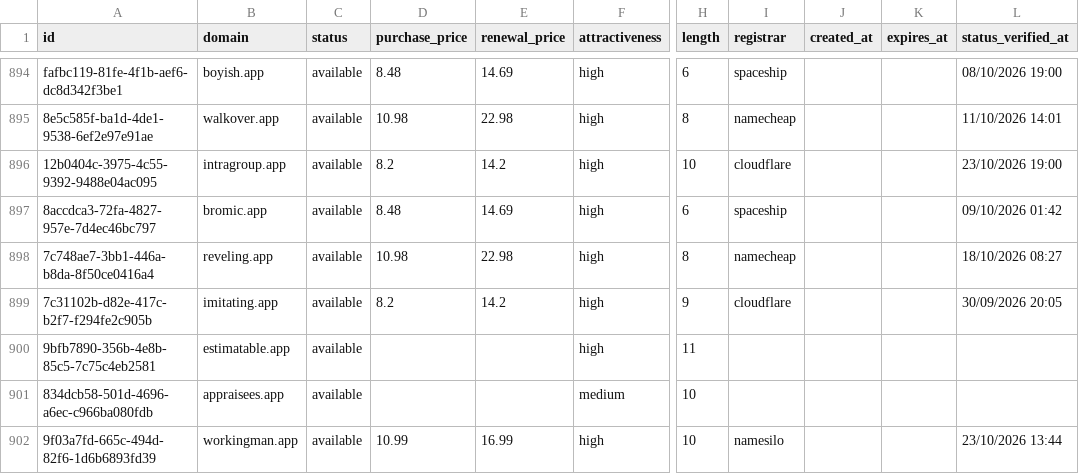
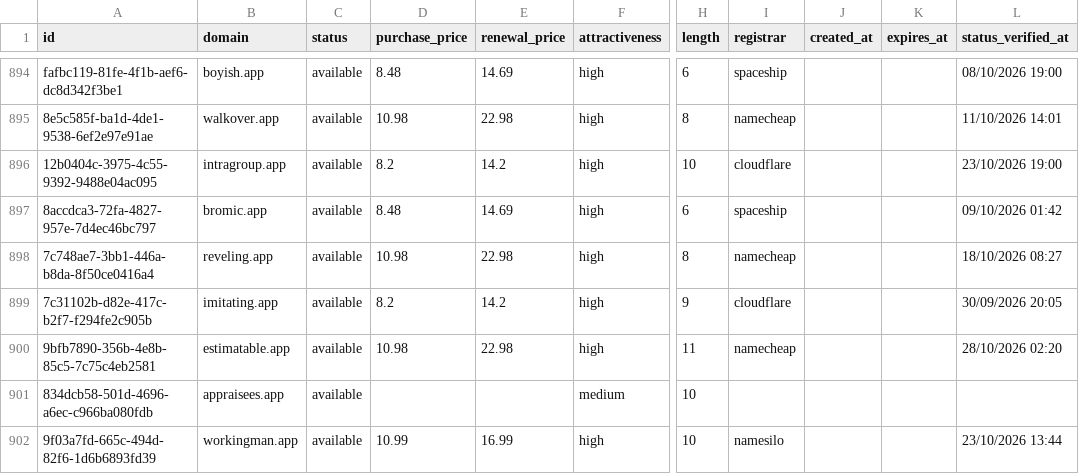
Before and after one commit to UniqueDomains/app-oneword-domains, a CSV file: app.csv, drawn as a sheet; only a part is shown, gaps mark what is left out; the diff covers the shown part only; the diff names each change by its address in the sheet, - before the commit and + after, or states it on an @@ line.

```diff
--- a/app.csv
+++ b/app.csv
-D900 (purchase_price): (empty)
+D900 (purchase_price): 10.98
-E900 (renewal_price): (empty)
+E900 (renewal_price): 22.98
-I900 (registrar): (empty)
+I900 (registrar): namecheap
-L900 (status_verified_at): (empty)
+L900 (status_verified_at): 28/10/2026 02:20
```
Also changed, not shown: 4 added rows, 4 removed rows and 8 edited cells elsewhere in this file, 4 other files.
